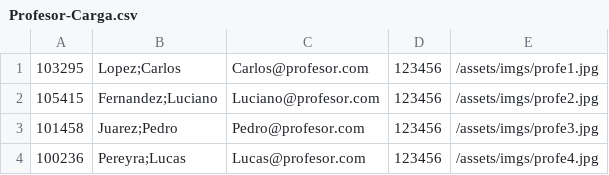
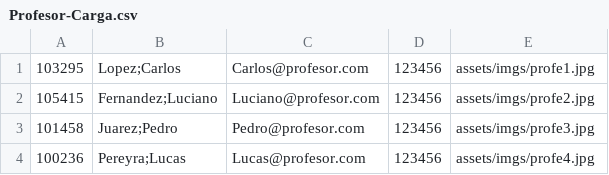
Before and after one commit to LeandroVidal1809/TP_PPS_2C_2017, a CSV file: src/assets/archivos/Profesor-Carga.csv, drawn as a sheet.

```diff
--- a/src/assets/archivos/Profesor-Carga.csv
+++ b/src/assets/archivos/Profesor-Carga.csv
@@ -1,4 +1,4 @@
-103295,Lopez;Carlos,Carlos@profesor.com,123456,/assets/imgs/profe1.jpg
-105415,Fernandez;Luciano,Luciano@profesor.com,123456,/assets/imgs/profe2.jpg
-101458,Juarez;Pedro,Pedro@profesor.com,123456,/assets/imgs/profe3.jpg
-100236,Pereyra;Lucas,Lucas@profesor.com,123456,/assets/imgs/profe4.jpg
+103295,Lopez;Carlos,Carlos@profesor.com,123456,assets/imgs/profe1.jpg
+105415,Fernandez;Luciano,Luciano@profesor.com,123456,assets/imgs/profe2.jpg
+101458,Juarez;Pedro,Pedro@profesor.com,123456,assets/imgs/profe3.jpg
+100236,Pereyra;Lucas,Lucas@profesor.com,123456,assets/imgs/profe4.jpg
```
Also changed, not shown: 7 other files.
